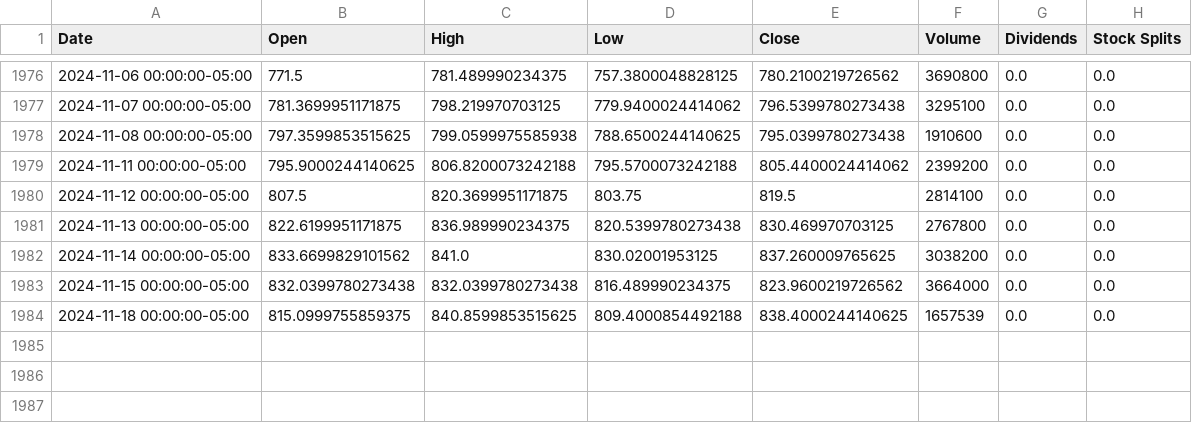
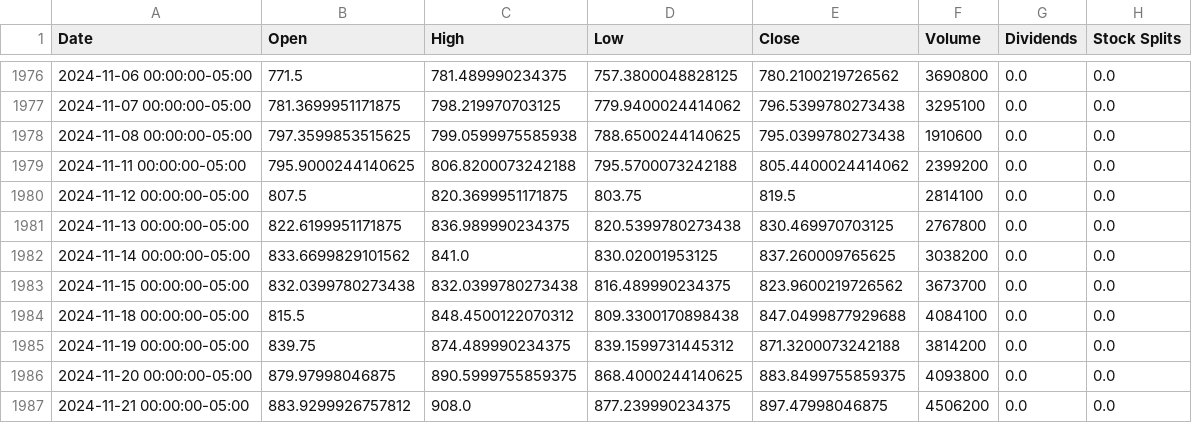
Before and after one commit to satwik4321/Stock-Price-Predictor, a CSV file: project/stockproject/myapp/data/NFLX_stock_data.csv, drawn as a sheet; only a part is shown, gaps mark what is left out.

```diff
--- a/project/stockproject/myapp/data/NFLX_stock_data.csv
+++ b/project/stockproject/myapp/data/NFLX_stock_data.csv
@@ -1982,3 +1982,6 @@ Date,Open,High,Low,Close,Volume,Dividends,Stock Splits
 2024-11-14 00:00:00-05:00,833.6699829101562,841.0,830.02001953125,837.260009765625,3038200,0.0,0.0
-2024-11-15 00:00:00-05:00,832.0399780273438,832.0399780273438,816.489990234375,823.9600219726562,3664000,0.0,0.0
-2024-11-18 00:00:00-05:00,815.0999755859375,840.8599853515625,809.4000854492188,838.4000244140625,1657539,0.0,0.0
+2024-11-15 00:00:00-05:00,832.0399780273438,832.0399780273438,816.489990234375,823.9600219726562,3673700,0.0,0.0
+2024-11-18 00:00:00-05:00,815.5,848.4500122070312,809.3300170898438,847.0499877929688,4084100,0.0,0.0
+2024-11-19 00:00:00-05:00,839.75,874.489990234375,839.1599731445312,871.3200073242188,3814200,0.0,0.0
+2024-11-20 00:00:00-05:00,879.97998046875,890.5999755859375,868.4000244140625,883.8499755859375,4093800,0.0,0.0
+2024-11-21 00:00:00-05:00,883.9299926757812,908.0,877.239990234375,897.47998046875,4506200,0.0,0.0
```
Also changed, not shown: project/stockproject/myapp/data/AAPL_stock_data.csv, project/stockproject/myapp/data/A_stock_data.csv, 4 other files.
